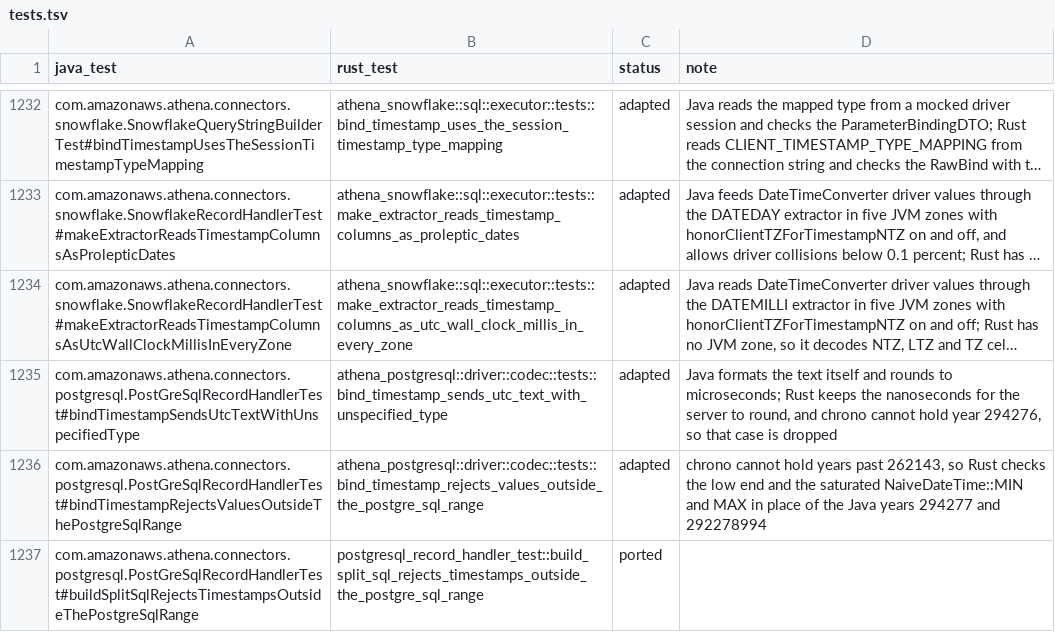
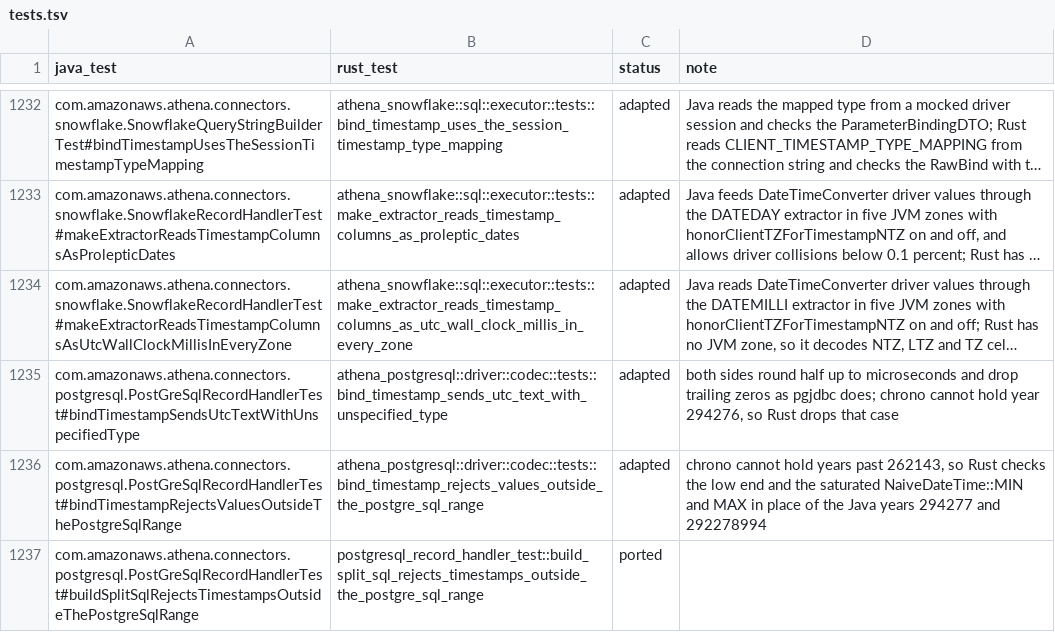
Before and after one commit to never-amazon/aws-athena-query-federation, a TSV file: rust/parity/tests.tsv, drawn as a sheet; only a part is shown, gaps mark what is left out; long unchanged cells end in …; the diff names each change by its address in the sheet, - before the commit and + after, or states it on an @@ line.

Commit message:
Round PostgreSQL timestamp binds to microseconds half up in Rust
Rust sent the nanoseconds and let PostgreSQL round them, and PostgreSQL
rounds half to even, so 06:30:00.0000025 matched .000002 in Rust and
.000003 in Java, where pgjdbc rounds half up. Rust now rounds half up
to microseconds and drops trailing zeros, which gives the same text as
Java for every value chrono can hold. The range check runs on the
rounded value on both sides, and the Java test pins the same rounding
cases.

```diff
--- a/rust/parity/tests.tsv
+++ b/rust/parity/tests.tsv
-D1235 (note): Java formats the text itself and rounds to microseconds; Rust keeps the nanoseconds for the server to round, and chrono cannot hold year 294276, so that case is dropped
+D1235 (note): both sides round half up to microseconds and drop trailing zeros as pgjdbc does; chrono cannot hold year 294276, so Rust drops that case
```
Also changed, not shown: 2 other files.
